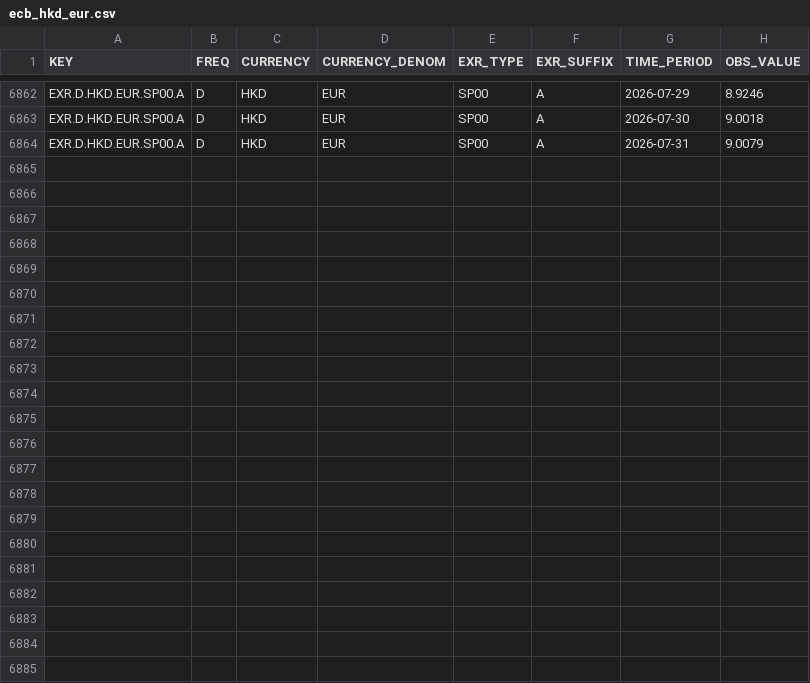
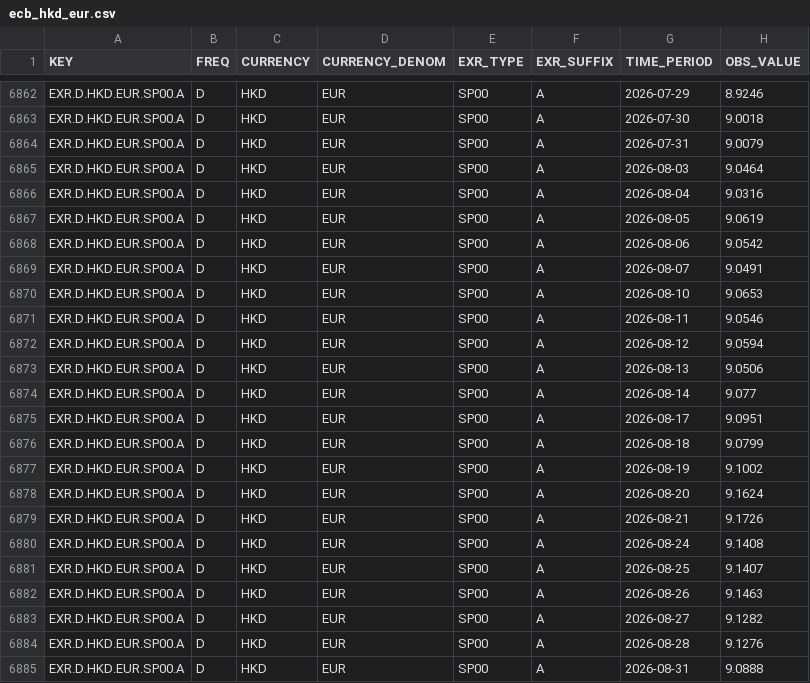
Before and after one commit to emgeorrk/market-comparison, a CSV file: data/raw/ecb_hkd_eur.csv, drawn as a sheet; only a part is shown, gaps mark what is left out.

```diff
--- a/data/raw/ecb_hkd_eur.csv
+++ b/data/raw/ecb_hkd_eur.csv
@@ -6864 +6864,22 @@ EXR.D.HKD.EUR.SP00.A,D,HKD,EUR,SP00,A,2026-07-30,9.0018
 EXR.D.HKD.EUR.SP00.A,D,HKD,EUR,SP00,A,2026-07-31,9.0079
+EXR.D.HKD.EUR.SP00.A,D,HKD,EUR,SP00,A,2026-08-03,9.0464
+EXR.D.HKD.EUR.SP00.A,D,HKD,EUR,SP00,A,2026-08-04,9.0316
+EXR.D.HKD.EUR.SP00.A,D,HKD,EUR,SP00,A,2026-08-05,9.0619
+EXR.D.HKD.EUR.SP00.A,D,HKD,EUR,SP00,A,2026-08-06,9.0542
+EXR.D.HKD.EUR.SP00.A,D,HKD,EUR,SP00,A,2026-08-07,9.0491
+EXR.D.HKD.EUR.SP00.A,D,HKD,EUR,SP00,A,2026-08-10,9.0653
+EXR.D.HKD.EUR.SP00.A,D,HKD,EUR,SP00,A,2026-08-11,9.0546
+EXR.D.HKD.EUR.SP00.A,D,HKD,EUR,SP00,A,2026-08-12,9.0594
+EXR.D.HKD.EUR.SP00.A,D,HKD,EUR,SP00,A,2026-08-13,9.0506
+EXR.D.HKD.EUR.SP00.A,D,HKD,EUR,SP00,A,2026-08-14,9.077
+EXR.D.HKD.EUR.SP00.A,D,HKD,EUR,SP00,A,2026-08-17,9.0951
+EXR.D.HKD.EUR.SP00.A,D,HKD,EUR,SP00,A,2026-08-18,9.0799
+EXR.D.HKD.EUR.SP00.A,D,HKD,EUR,SP00,A,2026-08-19,9.1002
+EXR.D.HKD.EUR.SP00.A,D,HKD,EUR,SP00,A,2026-08-20,9.1624
+EXR.D.HKD.EUR.SP00.A,D,HKD,EUR,SP00,A,2026-08-21,9.1726
+EXR.D.HKD.EUR.SP00.A,D,HKD,EUR,SP00,A,2026-08-24,9.1408
+EXR.D.HKD.EUR.SP00.A,D,HKD,EUR,SP00,A,2026-08-25,9.1407
+EXR.D.HKD.EUR.SP00.A,D,HKD,EUR,SP00,A,2026-08-26,9.1463
+EXR.D.HKD.EUR.SP00.A,D,HKD,EUR,SP00,A,2026-08-27,9.1282
+EXR.D.HKD.EUR.SP00.A,D,HKD,EUR,SP00,A,2026-08-28,9.1276
+EXR.D.HKD.EUR.SP00.A,D,HKD,EUR,SP00,A,2026-08-31,9.0888
```
Also changed, not shown: data/monthly_prices.csv, 16 other files.
